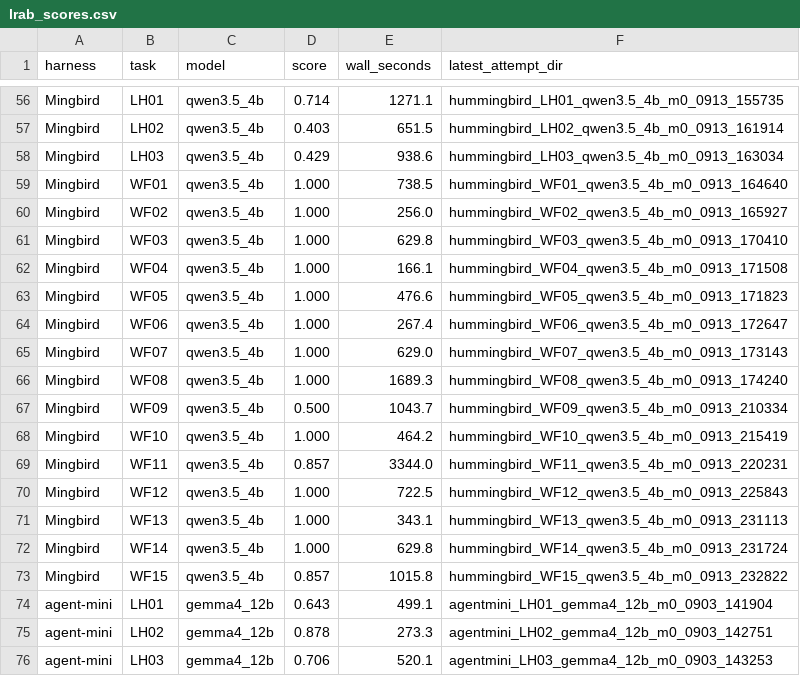
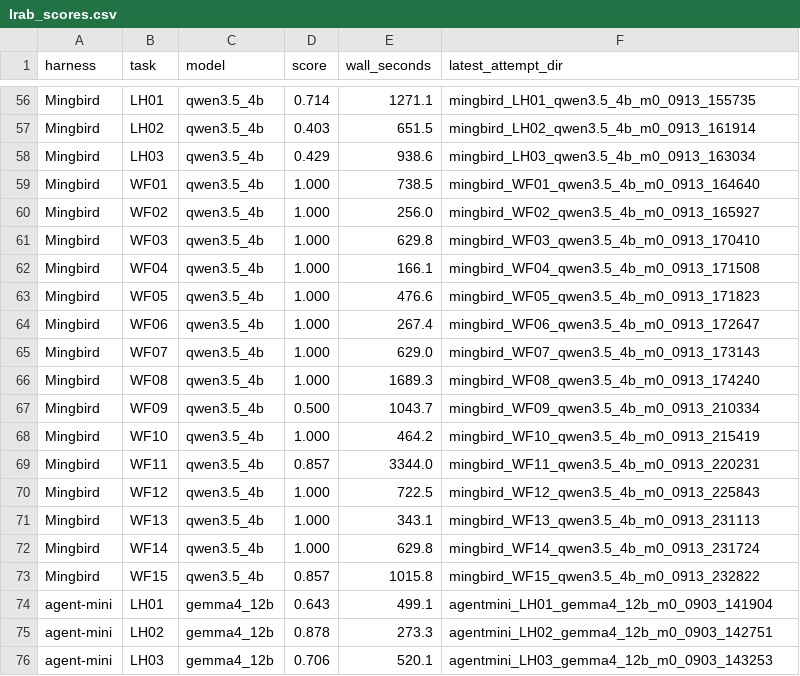
Before and after one commit to Mingbird/Mingbird-agent, a CSV file: benchmarks/lrab_scores.csv, drawn as a sheet; only a part is shown, gaps mark what is left out; the diff covers the shown part only; the diff names each change by its address in the sheet, - before the commit and + after, or states it on an @@ line.

Commit message:
bench: complete the rebrand — agent key, runner paths, task meta, and CSV run-id prefixes now Mingbird-only
The bench runner still registered the arm under the pre-rename key and the published CSV carried pre-rename run-id prefixes; both surfaced the old brand in public code and data. Renamed the registry key to 'mingbird' (CLI --agent mingbird), moved the bench-isolated config home to ~/.mingbird_bench and results default to ~/dev/mingbird/eval_results, scrubbed the task-notes mention, and rewrote the 72 CSV run-id prefixes (local attempt dirs renamed to match, so provenance pointers stay true). Product env-var compat shims (HUMMINGBIRD_HOME fallback reads) are intentionally untouched.

```diff
--- a/benchmarks/lrab_scores.csv
+++ b/benchmarks/lrab_scores.csv
-F56 (latest_attempt_dir): hummingbird_LH01_qwen3.5_4b_m0_0913_155735
+F56 (latest_attempt_dir): mingbird_LH01_qwen3.5_4b_m0_0913_155735
-F57 (latest_attempt_dir): hummingbird_LH02_qwen3.5_4b_m0_0913_161914
+F57 (latest_attempt_dir): mingbird_LH02_qwen3.5_4b_m0_0913_161914
-F58 (latest_attempt_dir): hummingbird_LH03_qwen3.5_4b_m0_0913_163034
+F58 (latest_attempt_dir): mingbird_LH03_qwen3.5_4b_m0_0913_163034
-F59 (latest_attempt_dir): hummingbird_WF01_qwen3.5_4b_m0_0913_164640
+F59 (latest_attempt_dir): mingbird_WF01_qwen3.5_4b_m0_0913_164640
-F60 (latest_attempt_dir): hummingbird_WF02_qwen3.5_4b_m0_0913_165927
+F60 (latest_attempt_dir): mingbird_WF02_qwen3.5_4b_m0_0913_165927
-F61 (latest_attempt_dir): hummingbird_WF03_qwen3.5_4b_m0_0913_170410
+F61 (latest_attempt_dir): mingbird_WF03_qwen3.5_4b_m0_0913_170410
-F62 (latest_attempt_dir): hummingbird_WF04_qwen3.5_4b_m0_0913_171508
+F62 (latest_attempt_dir): mingbird_WF04_qwen3.5_4b_m0_0913_171508
-F63 (latest_attempt_dir): hummingbird_WF05_qwen3.5_4b_m0_0913_171823
+F63 (latest_attempt_dir): mingbird_WF05_qwen3.5_4b_m0_0913_171823
-F64 (latest_attempt_dir): hummingbird_WF06_qwen3.5_4b_m0_0913_172647
+F64 (latest_attempt_dir): mingbird_WF06_qwen3.5_4b_m0_0913_172647
-F65 (latest_attempt_dir): hummingbird_WF07_qwen3.5_4b_m0_0913_173143
+F65 (latest_attempt_dir): mingbird_WF07_qwen3.5_4b_m0_0913_173143
-F66 (latest_attempt_dir): hummingbird_WF08_qwen3.5_4b_m0_0913_174240
+F66 (latest_attempt_dir): mingbird_WF08_qwen3.5_4b_m0_0913_174240
-F67 (latest_attempt_dir): hummingbird_WF09_qwen3.5_4b_m0_0913_210334
+F67 (latest_attempt_dir): mingbird_WF09_qwen3.5_4b_m0_0913_210334
-F68 (latest_attempt_dir): hummingbird_WF10_qwen3.5_4b_m0_0913_215419
+F68 (latest_attempt_dir): mingbird_WF10_qwen3.5_4b_m0_0913_215419
-F69 (latest_attempt_dir): hummingbird_WF11_qwen3.5_4b_m0_0913_220231
+F69 (latest_attempt_dir): mingbird_WF11_qwen3.5_4b_m0_0913_220231
-F70 (latest_attempt_dir): hummingbird_WF12_qwen3.5_4b_m0_0913_225843
+F70 (latest_attempt_dir): mingbird_WF12_qwen3.5_4b_m0_0913_225843
-F71 (latest_attempt_dir): hummingbird_WF13_qwen3.5_4b_m0_0913_231113
+F71 (latest_attempt_dir): mingbird_WF13_qwen3.5_4b_m0_0913_231113
-F72 (latest_attempt_dir): hummingbird_WF14_qwen3.5_4b_m0_0913_231724
+F72 (latest_attempt_dir): mingbird_WF14_qwen3.5_4b_m0_0913_231724
-F73 (latest_attempt_dir): hummingbird_WF15_qwen3.5_4b_m0_0913_232822
+F73 (latest_attempt_dir): mingbird_WF15_qwen3.5_4b_m0_0913_232822
```
Also changed, not shown: 54 edited cells elsewhere in this file, 4 other files.
